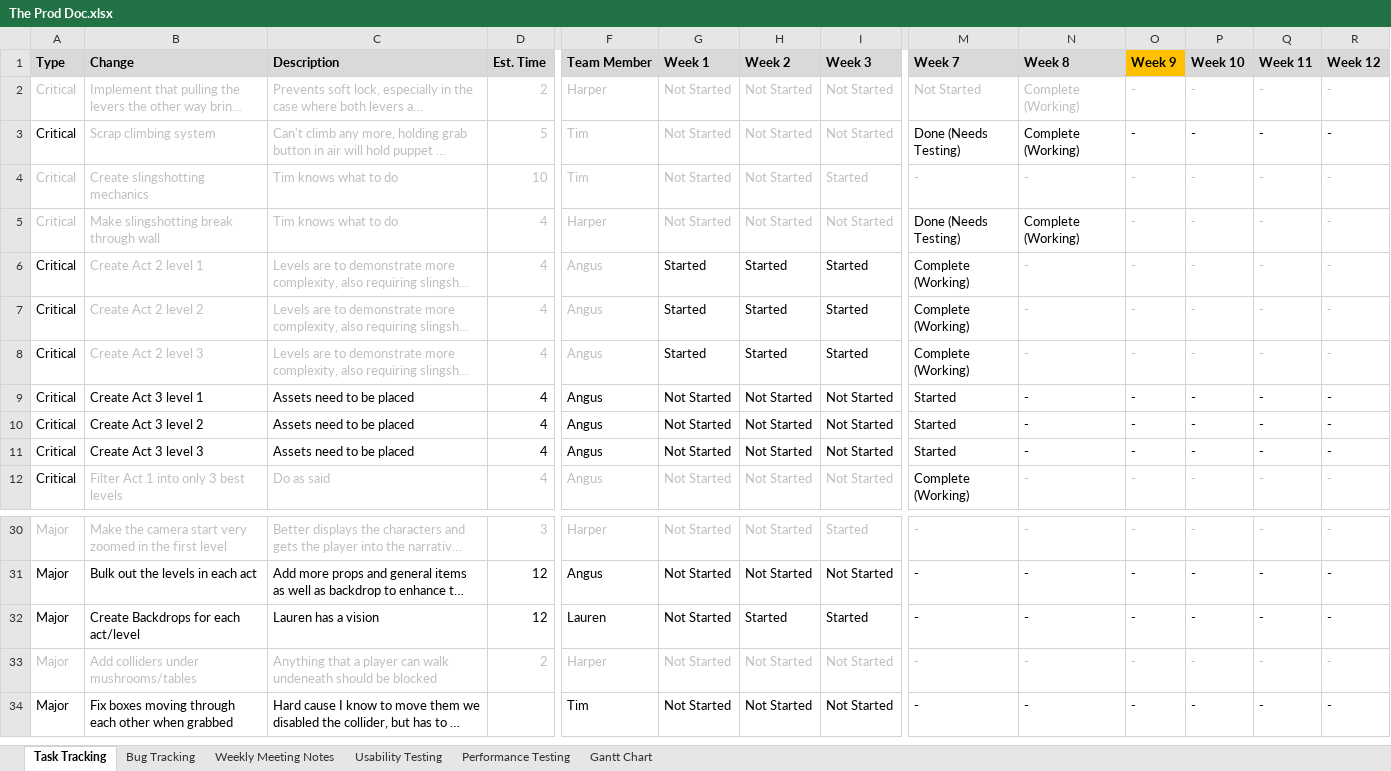
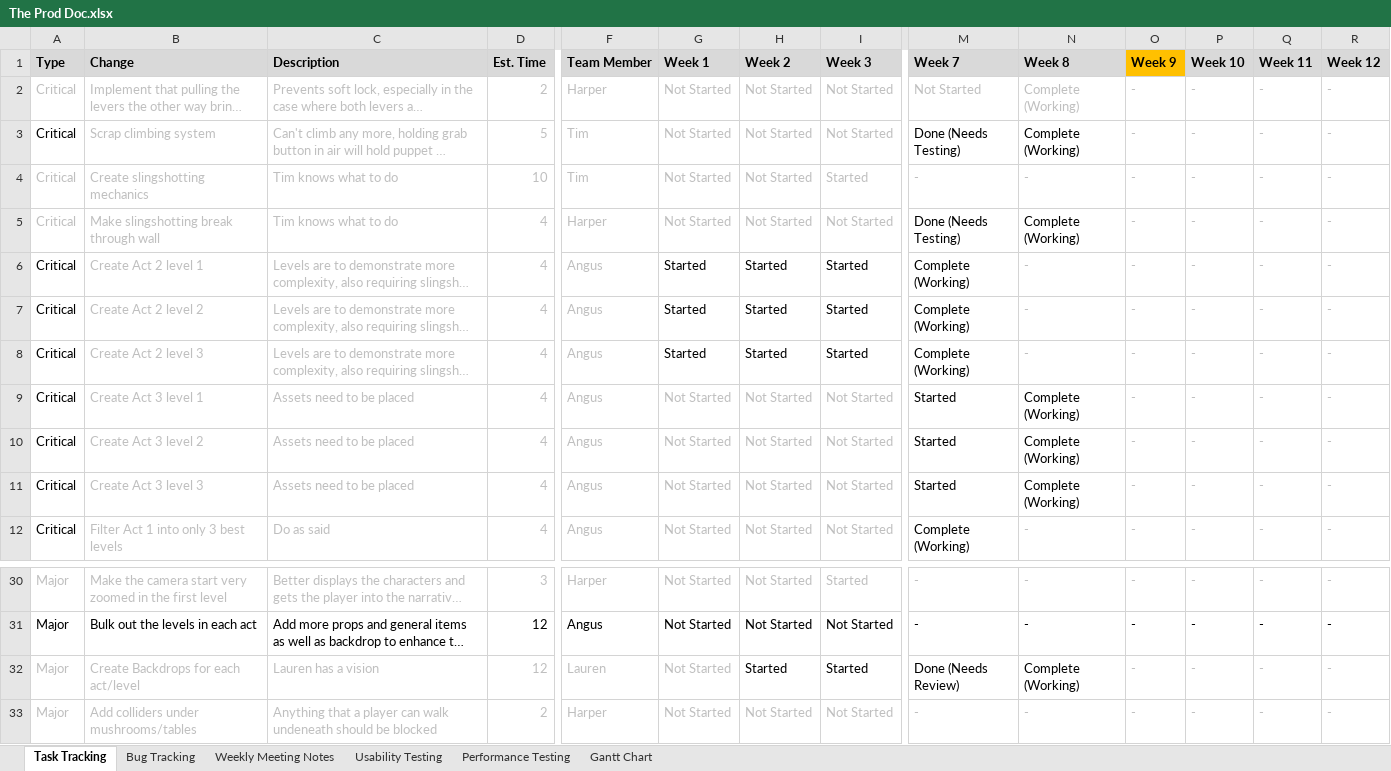
Before and after one commit to SpyraxianJ/strung-along, an Excel workbook: Admin Files/The Prod Doc.xlsx, sheet Task Tracking, drawn as a sheet; only a part is shown, gaps mark what is left out; the shorter side is filled out with more unchanged rows; long unchanged cells end in …; values as stored, in another font and other column widths than the file's, no borders; conditional formats not drawn; the diff names each change by its address in the sheet, - before the commit and + after, or states it on an @@ line.

Commit message:
Updated prod doc

```diff
--- a/Admin Files/The Prod Doc.xlsx (sheet Task Tracking)
+++ b/Admin Files/The Prod Doc.xlsx (sheet Task Tracking)
-O3:R3 text colour: black
+O3:R3 text colour: #BFBFBF
-B9:D11 text colour: black
+B9:D11 text colour: #BFBFBF
-F9:I11 text colour: black
+F9:I11 text colour: #BFBFBF
-N9:N11 (Week 8): -
+N9:N11 (Week 8): Complete (Working)
-O9:R11 text colour: black
+O9:R11 text colour: #BFBFBF
-A32:D32 text colour: black
+A32:D32 text colour: #BFBFBF
-F32:G32 text colour: black
+F32:G32 text colour: #BFBFBF
-M32 (Week 7): -
+M32 (Week 7): Done (Needs Review)
-N32 (Week 8): -
+N32 (Week 8): Complete (Working)
-O32:R32 text colour: black
+O32:R32 text colour: #BFBFBF
```
